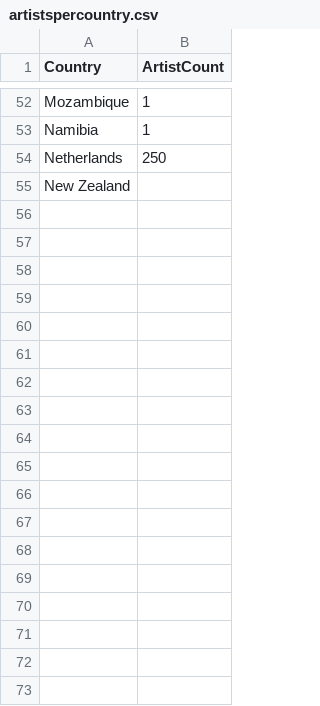
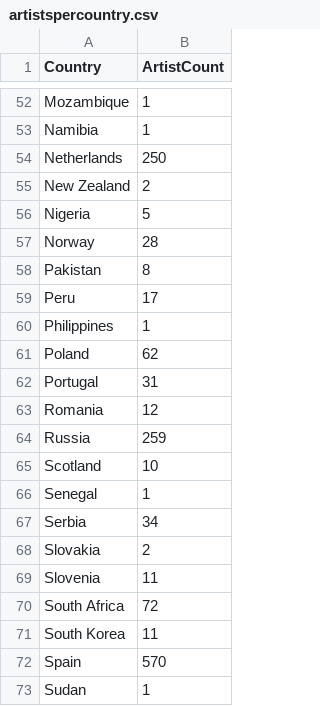
Before and after one commit to chiachinggg/FIT3179-Assignment-2-MOMA, a CSV file: DATASET/artistspercountry.csv, drawn as a sheet; only a part is shown, gaps mark what is left out; the diff covers the shown part only.

Commit message:
Update artistspercountry.csv

```diff
--- a/DATASET/artistspercountry.csv
+++ b/DATASET/artistspercountry.csv
@@ -54,2 +54,20 @@ Namibia,1
 Netherlands,250
-New Zealand
+New Zealand, 2
+Nigeria,5
+Norway,28
+Pakistan,8
+Peru,17
+Philippines,1
+Poland,62
+Portugal,31
+Romania,12
+Russia,259
+Scotland,10
+Senegal,1
+Serbia,34
+Slovakia,2
+Slovenia,11
+South Africa,72
+South Korea,11
+Spain,570
+Sudan,1
```
Also changed, not shown: 12 added rows elsewhere in this file.
